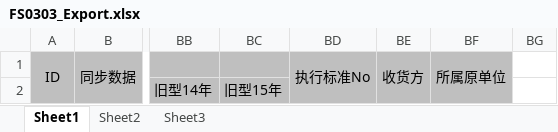
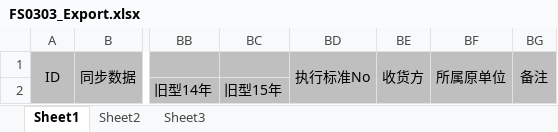
Before and after one commit to wangfang2021/bomescproject, an Excel workbook: SPPSApi/Doc/Template/FS0303_Export.xlsx, sheet Sheet1, drawn as a sheet; only a part is shown, gaps mark what is left out; values as stored, in another font and other column widths than the file's, no borders; the diff names each change by its address in the sheet, - before the commit and + after, or states it on an @@ line.

```diff
--- a/SPPSApi/Doc/Template/FS0303_Export.xlsx (sheet Sheet1)
+++ b/SPPSApi/Doc/Template/FS0303_Export.xlsx (sheet Sheet1)
-BG1: (empty)
+BG1: 备注
-BG1:BG2 fill: none
+BG1:BG2 fill: #BFBFBF
+BG1:BG2 merged
```
Also changed, not shown: SPPSApi/Doc/Template/FS0303.xlsx, 3 other files.
